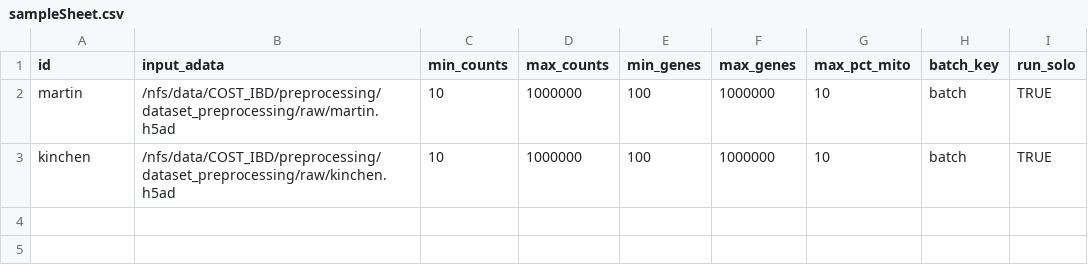
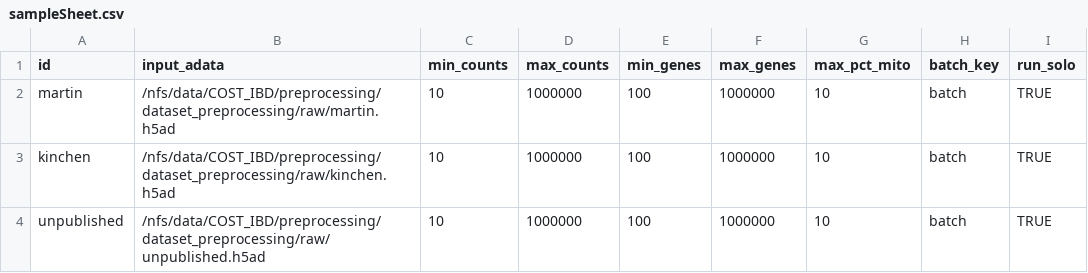
Before and after one commit to icbi-lab/luca, a CSV file: example/sampleSheet.csv, drawn as a sheet.

Commit message:
Add additional dataset

```diff
--- a/example/sampleSheet.csv
+++ b/example/sampleSheet.csv
@@ -3 +3,2 @@ martin,/nfs/data/COST_IBD/preprocessing/dataset_preprocessing/raw/martin.h5ad,10
 kinchen,/nfs/data/COST_IBD/preprocessing/dataset_preprocessing/raw/kinchen.h5ad,10,1000000,100,1000000,10,batch,TRUE
+unpublished,/nfs/data/COST_IBD/preprocessing/dataset_preprocessing/raw/unpublished.h5ad,10,1000000,100,1000000,10,batch,TRUE
```
